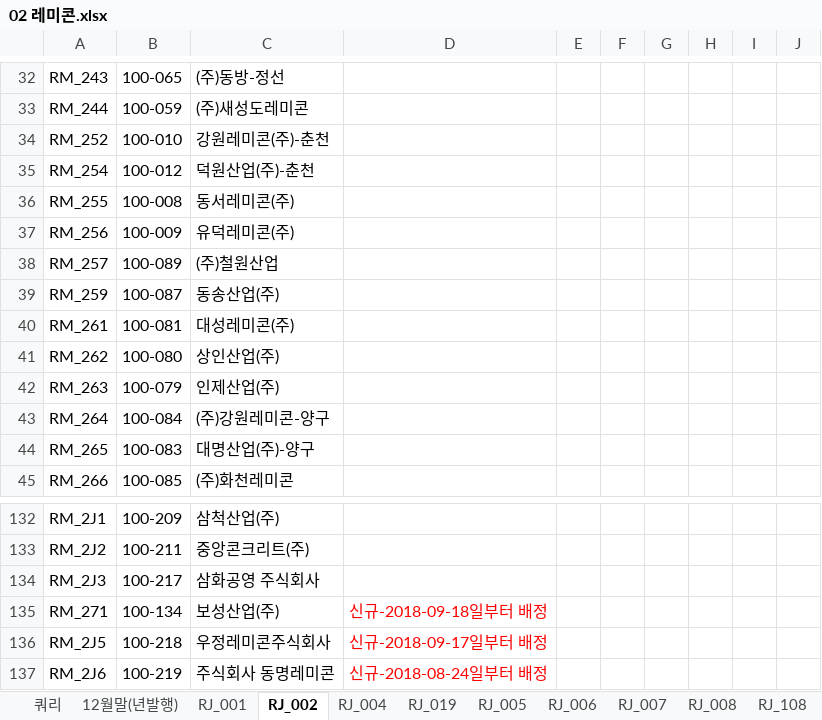
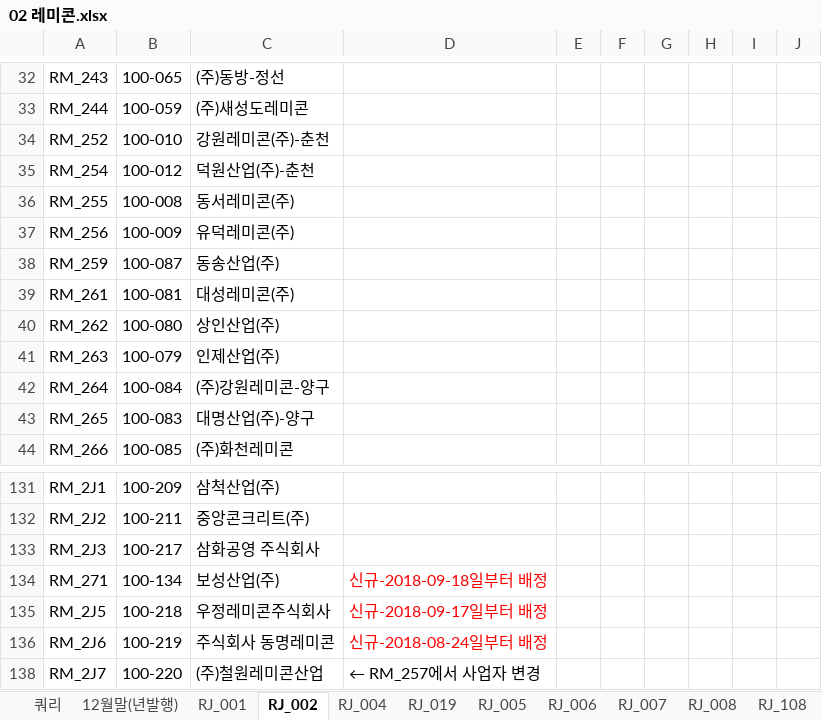
Before and after one commit to lovelhn/02_GimaekBill, an Excel workbook: 02 레미콘.xlsx, sheet RJ_002, drawn as a sheet; only a part is shown, gaps mark what is left out; values as stored, in another font and other column widths than the file's, no borders; removed rows and columns are numbered as before the commit, all else as after; the diff names each change by its address in the sheet, - before the commit and + after, or states it on an @@ line.

```diff
--- a/02 레미콘.xlsx (sheet RJ_002)
+++ b/02 레미콘.xlsx (sheet RJ_002)
@@ row 38 hidden: RM_257 | 100-089 | (주)철원산업 @@
+row 138: RM_2J7 | 100-220 | (주)철원레미콘산업 | ← RM_257에서 사업자 변경
```
Also changed, not shown: sheet RJ_001, sheet RJ_013, sheet RJ_009, sheet RJ_015, sheet RJ_019, 01 회원사사용료현황(2019년).xlsx, 03 아스콘.xlsx.
